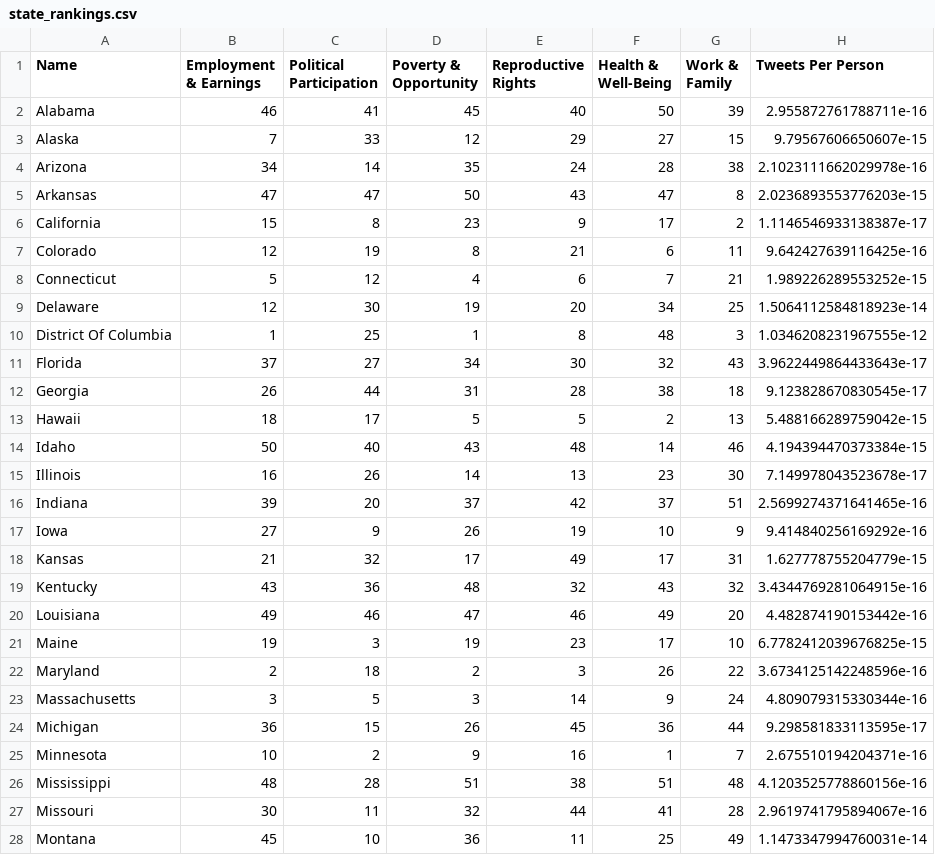
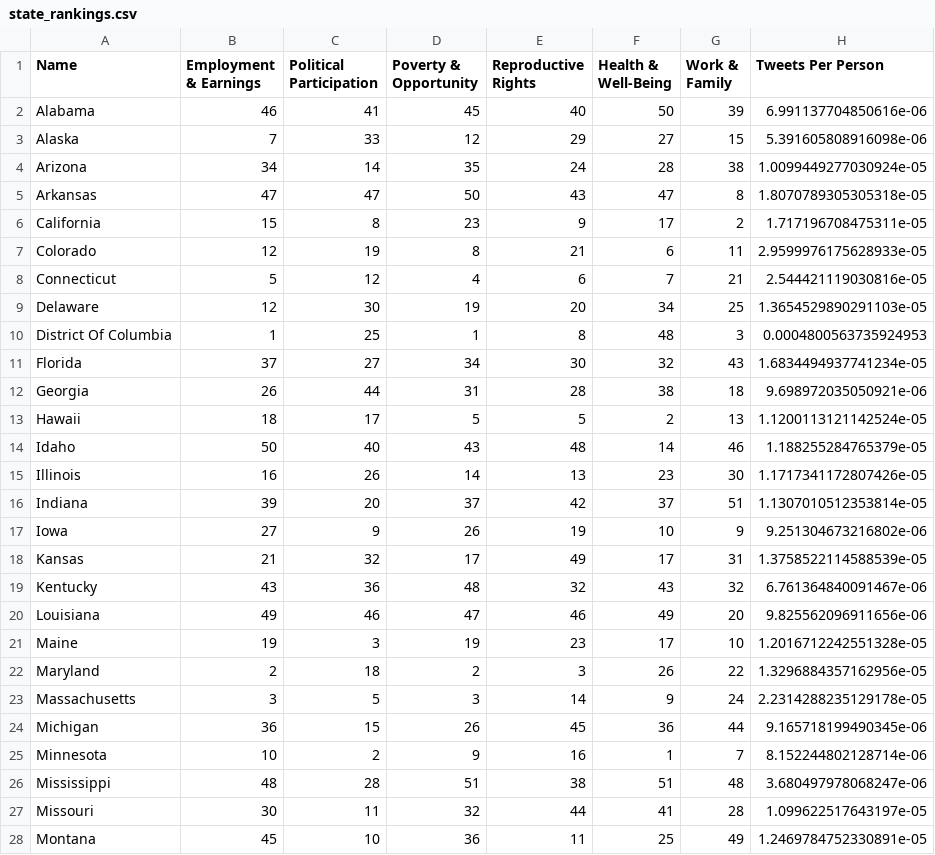
Before and after one commit to jmcaloon/womens_march, a CSV file: state_rankings.csv, drawn as a sheet; only a part is shown; the diff covers the shown part only.

```diff
--- a/state_rankings.csv
+++ b/state_rankings.csv
@@ -1,28 +1,28 @@
 Name,Employment & Earnings,Political Participation,Poverty & Opportunity,Reproductive Rights,Health & Well-Being,Work & Family,Tweets Per Person
-Alabama,46,41,45,40,50,39,2.955872761788711e-16
-Alaska,7,33,12,29,27,15,9.79567606650607e-15
-Arizona,34,14,35,24,28,38,2.1023111662029978e-16
-Arkansas,47,47,50,43,47,8,2.0236893553776203e-15
-California,15,8,23,9,17,2,1.1146546933138387e-17
-Colorado,12,19,8,21,6,11,9.642427639116425e-16
-Connecticut,5,12,4,6,7,21,1.989226289553252e-15
-Delaware,12,30,19,20,34,25,1.5064112584818923e-14
-District Of Columbia,1,25,1,8,48,3,1.0346208231967555e-12
-Florida,37,27,34,30,32,43,3.9622449864433643e-17
-Georgia,26,44,31,28,38,18,9.123828670830545e-17
-Hawaii,18,17,5,5,2,13,5.488166289759042e-15
-Idaho,50,40,43,48,14,46,4.194394470373384e-15
-Illinois,16,26,14,13,23,30,7.149978043523678e-17
-Indiana,39,20,37,42,37,51,2.5699274371641465e-16
-Iowa,27,9,26,19,10,9,9.414840256169292e-16
-Kansas,21,32,17,49,17,31,1.627778755204779e-15
-Kentucky,43,36,48,32,43,32,3.4344769281064915e-16
-Louisiana,49,46,47,46,49,20,4.482874190153442e-16
-Maine,19,3,19,23,17,10,6.7782412039676825e-15
-Maryland,2,18,2,3,26,22,3.6734125142248596e-16
-Massachusetts,3,5,3,14,9,24,4.809079315330344e-16
-Michigan,36,15,26,45,36,44,9.298581833113595e-17
-Minnesota,10,2,9,16,1,7,2.675510194204371e-16
-Mississippi,48,28,51,38,51,48,4.1203525778860156e-16
-Missouri,30,11,32,44,41,28,2.9619741795894067e-16
-Montana,45,10,36,11,25,49,1.1473347994760031e-14
+Alabama,46,41,45,40,50,39,6.991137704850616e-06
+Alaska,7,33,12,29,27,15,5.391605808916098e-06
+Arizona,34,14,35,24,28,38,1.0099449277030924e-05
+Arkansas,47,47,50,43,47,8,1.8070789305305318e-05
+California,15,8,23,9,17,2,1.717196708475311e-05
+Colorado,12,19,8,21,6,11,2.9599976175628933e-05
+Connecticut,5,12,4,6,7,21,2.544421119030816e-05
+Delaware,12,30,19,20,34,25,1.3654529890291103e-05
+District Of Columbia,1,25,1,8,48,3,0.0004800563735924953
+Florida,37,27,34,30,32,43,1.6834494937741234e-05
+Georgia,26,44,31,28,38,18,9.698972035050921e-06
+Hawaii,18,17,5,5,2,13,1.1200113121142524e-05
+Idaho,50,40,43,48,14,46,1.188255284765379e-05
+Illinois,16,26,14,13,23,30,1.1717341172807426e-05
+Indiana,39,20,37,42,37,51,1.1307010512353814e-05
+Iowa,27,9,26,19,10,9,9.251304673216802e-06
+Kansas,21,32,17,49,17,31,1.3758522114588539e-05
+Kentucky,43,36,48,32,43,32,6.761364840091467e-06
+Louisiana,49,46,47,46,49,20,9.825562096911656e-06
+Maine,19,3,19,23,17,10,1.2016712242551328e-05
+Maryland,2,18,2,3,26,22,1.3296884357162956e-05
+Massachusetts,3,5,3,14,9,24,2.2314288235129178e-05
+Michigan,36,15,26,45,36,44,9.165718199490345e-06
+Minnesota,10,2,9,16,1,7,8.152244802128714e-06
+Mississippi,48,28,51,38,51,48,3.680497978068247e-06
+Missouri,30,11,32,44,41,28,1.099622517643197e-05
+Montana,45,10,36,11,25,49,1.2469784752330891e-05
```
Also changed, not shown: 24 edited cells elsewhere in this file, 4 other files.
